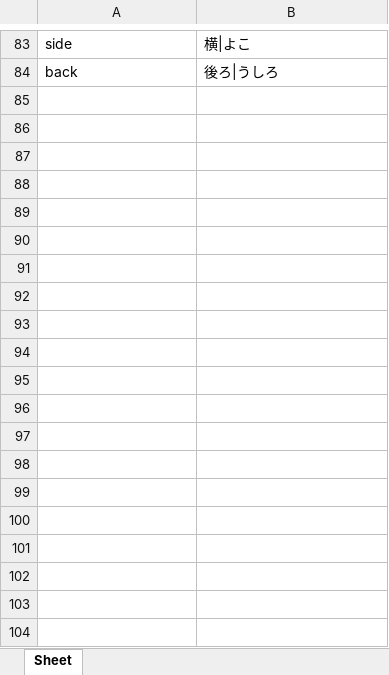
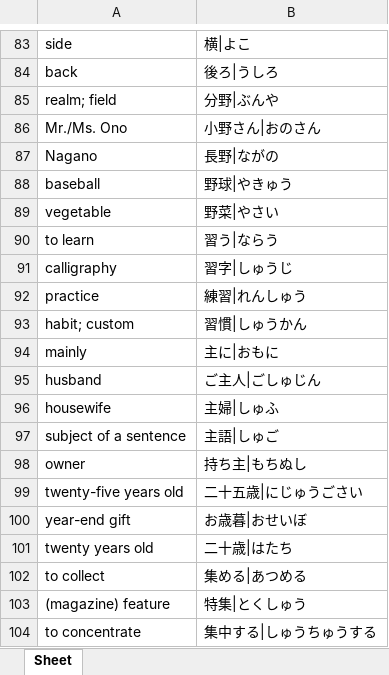
Before and after one commit to darylhjd/genki-study-resources, an Excel workbook: resources/tools/wordlist_E-J/lessons-3rd/lesson-17.xlsx, sheet Sheet, drawn as a sheet; only a part is shown, gaps mark what is left out; values as stored, in another font and other column widths than the file's, no borders; the diff covers the shown part only; the diff names each change by its address in the sheet, - before the commit and + after, or states it on an @@ line.

Commit message:
add new exercises, update anki decks/wordlists
- updated anki deck/wordlist for Lesson 17 with Kanji Vocabulary. (3rd ed.)
- added the following exercises.

# Lesson 17 (3rd ed.)
- Kanji Vocabulary: 野, 習, and 主
- Kanji Vocabulary: 歳, 集, and 発
- Kanji Vocabulary: 表, 品, and 写
- Kanji Vocabulary: 真, 字, and 活
- Kanji Vocabulary: 結, 婚, and 歩
- Kanji Practice: Write the Readings

```diff
--- a/resources/tools/wordlist_E-J/lessons-3rd/lesson-17.xlsx (sheet Sheet)
+++ b/resources/tools/wordlist_E-J/lessons-3rd/lesson-17.xlsx (sheet Sheet)
+row 85: realm; field | 分野|ぶんや
+row 86: Mr./Ms. Ono | 小野さん|おのさん
+row 87: Nagano | 長野|ながの
+row 88: baseball | 野球|やきゅう
+row 89: vegetable | 野菜|やさい
+row 90: to learn | 習う|ならう
+row 91: calligraphy | 習字|しゅうじ
+row 92: practice | 練習|れんしゅう
+row 93: habit; custom | 習慣|しゅうかん
+row 94: mainly | 主に|おもに
+row 95: husband | ご主人|ごしゅじん
+row 96: housewife | 主婦|しゅふ
+row 97: subject of a sentence | 主語|しゅご
+row 98: owner | 持ち主|もちぬし
+row 99: twenty-five years old | 二十五歳|にじゅうごさい
+row 100: year-end gift | お歳暮|おせいぼ
+row 101: twenty years old | 二十歳|はたち
+row 102: to collect | 集める|あつめる
+row 103: (magazine) feature | 特集|とくしゅう
+row 104: to concentrate | 集中する|しゅうちゅうする
```
Also changed, not shown: 44 added rows elsewhere in this sheet, resources/tools/wordlist_E-J/lessons-3rd/lesson-0.xlsx, resources/tools/wordlist_E-J/lessons-3rd/lesson-1.xlsx, 37 other files.
